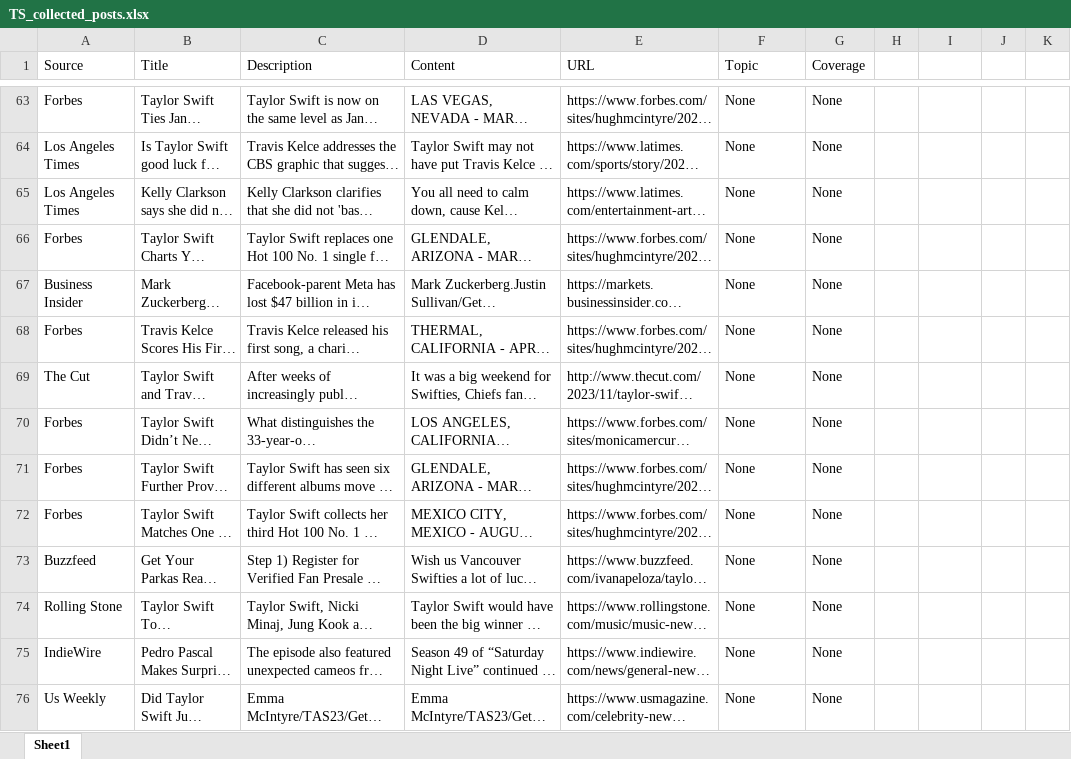
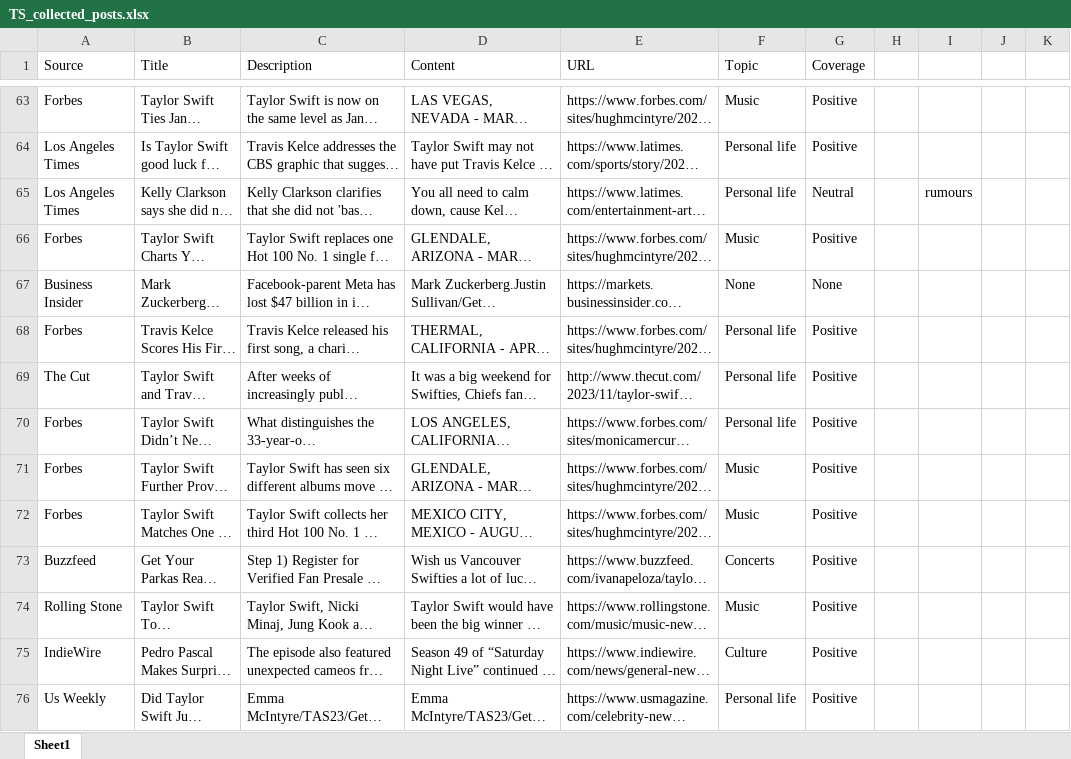
Before and after one commit to Sam-Mobed/COMP370-FinalProject, an Excel workbook: TS_collected_posts.xlsx, sheet Sheet1, drawn as a sheet; only a part is shown, gaps mark what is left out; long unchanged cells end in …; values as stored, in another font and other column widths than the file's, no cell formats; the diff covers the shown part only; the diff names each change by its address in the sheet, - before the commit and + after, or states it on an @@ line.

```diff
--- a/TS_collected_posts.xlsx (sheet Sheet1)
+++ b/TS_collected_posts.xlsx (sheet Sheet1)
-F63 (Topic): None
+F63 (Topic): Music
-G63:G64 (Coverage): None
+G63:G64 (Coverage): Positive
-F64:F65 (Topic): None
+F64:F65 (Topic): Personal life
-G65 (Coverage): None
+G65 (Coverage): Neutral
-I65: (empty)
+I65: rumours
-F66 (Topic): None
+F66 (Topic): Music
-G66 (Coverage): None
+G66 (Coverage): Positive
-F68:F70 (Topic): None
+F68:F70 (Topic): Personal life
-G68:G76 (Coverage): None
+G68:G76 (Coverage): Positive
-F71:F72 (Topic): None
+F71:F72 (Topic): Music
-F73 (Topic): None
+F73 (Topic): Concerts
-F74 (Topic): None
+F74 (Topic): Music
-F75 (Topic): None
+F75 (Topic): Culture
-F76 (Topic): None
+F76 (Topic): Personal life
```
Also changed, not shown: 229 edited cells elsewhere in this sheet, cell formats, 12 other files.
